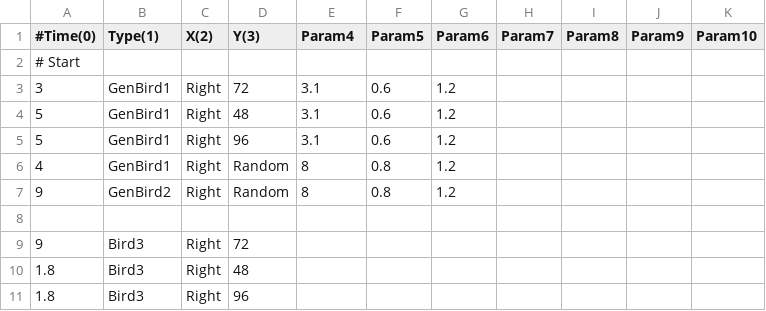
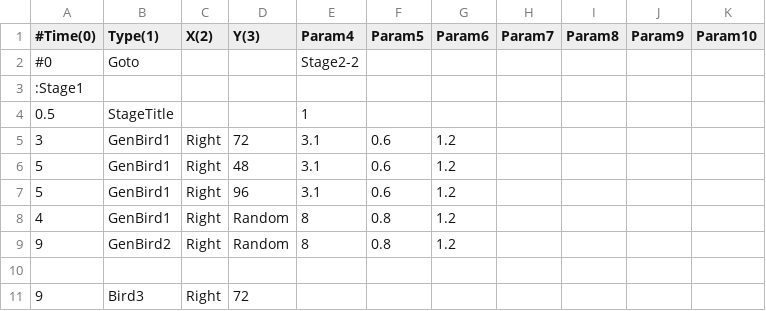
Before and after one commit to voidproc/hand, a CSV file: hand/App/event/stage1.csv, drawn as a sheet; only a part is shown; the shorter side is filled out with more unchanged rows; the diff covers the shown part only.

```diff
--- a/hand/App/event/stage1.csv
+++ b/hand/App/event/stage1.csv
@@ -1,3 +1,5 @@
 #Time(0),Type(1),X(2),Y(3),Param4,Param5,Param6,Param7,Param8,Param9,Param10
-# Start,,,,,,,,,,
+#0,Goto,,,Stage2-2,,,,,,
+:Stage1,,,,,,,,,,
+0.5,StageTitle,,,1,,,,,,
 3,GenBird1,Right,72,3.1,0.6,1.2,,,,
```
Also changed, not shown: 42 added rows and 1 removed row elsewhere in this file, 8 other files.
